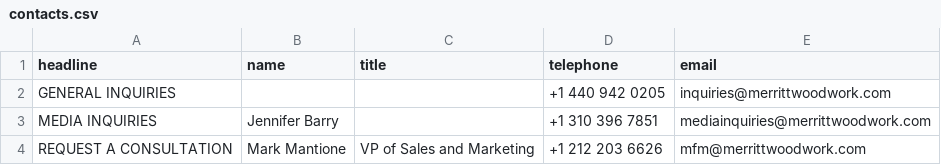
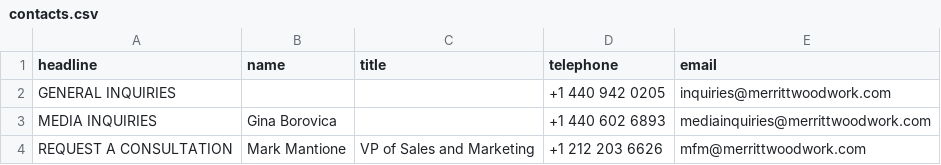
Before and after one commit to Merritt-Woodwork/merrittwoodwork.com, a CSV file: src/_data/en/contacts.csv, drawn as a sheet.

Commit message:
Updated 'src/_data/en/contacts.csv' via CloudCannon

```diff
--- a/src/_data/en/contacts.csv
+++ b/src/_data/en/contacts.csv
@@ -2,3 +2,3 @@ headline,name,title,telephone,email
 GENERAL INQUIRIES,,,+1 440 942 0205,inquiries@merrittwoodwork.com
-MEDIA INQUIRIES,Jennifer Barry,,+1 310 396 7851,mediainquiries@merrittwoodwork.com
+MEDIA INQUIRIES,Gina Borovica,,+1 440 602 6893,mediainquiries@merrittwoodwork.com
 REQUEST A CONSULTATION,Mark Mantione,VP of Sales and Marketing,+1 212 203 6626,mfm@merrittwoodwork.com
```
